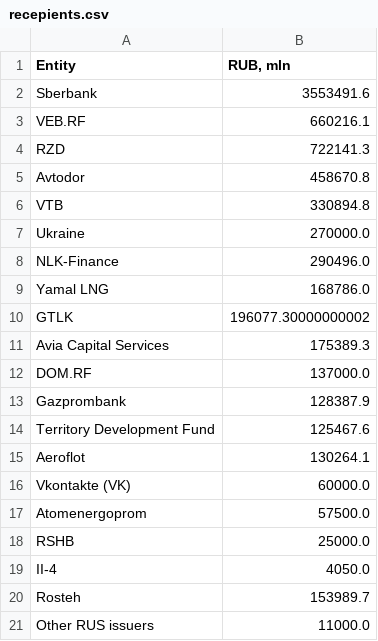
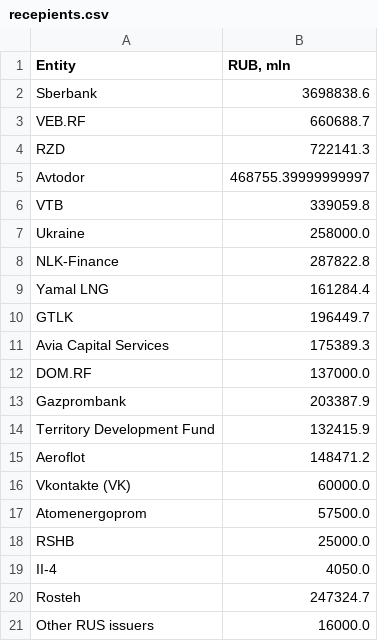
Before and after one commit to winterForestStump/RNWF, a CSV file: data/recepients.csv, drawn as a sheet.

```diff
--- a/data/recepients.csv
+++ b/data/recepients.csv
@@ -1,16 +1,16 @@
 Entity;RUB, mln
-Sberbank;3553491.6
-VEB.RF;660216.1
+Sberbank;3698838.6
+VEB.RF;660688.7
 RZD;722141.3
-Avtodor;458670.8
-VTB;330894.8
-Ukraine;270000.0
-NLK-Finance;290496.0
-Yamal LNG;168786.0
-GTLK;196077.30000000002
+Avtodor;468755.39999999997
+VTB;339059.8
+Ukraine;258000.0
+NLK-Finance;287822.8
+Yamal LNG;161284.4
+GTLK;196449.7
 Avia Capital Services;175389.3
 DOM.RF;137000.0
-Gazprombank;128387.9
-Territory Development Fund;125467.6
-Aeroflot;130264.1
+Gazprombank;203387.9
+Territory Development Fund;132415.9
+Aeroflot;148471.2
 Vkontakte (VK);60000.0
@@ -19,3 +19,3 @@ RSHB;25000.0
 II-4;4050.0
-Rosteh;153989.7
-Other RUS issuers;11000.0
+Rosteh;247324.7
+Other RUS issuers;16000.0
```
Also changed, not shown: data/rnwf_structure.csv, data/structure.csv.
